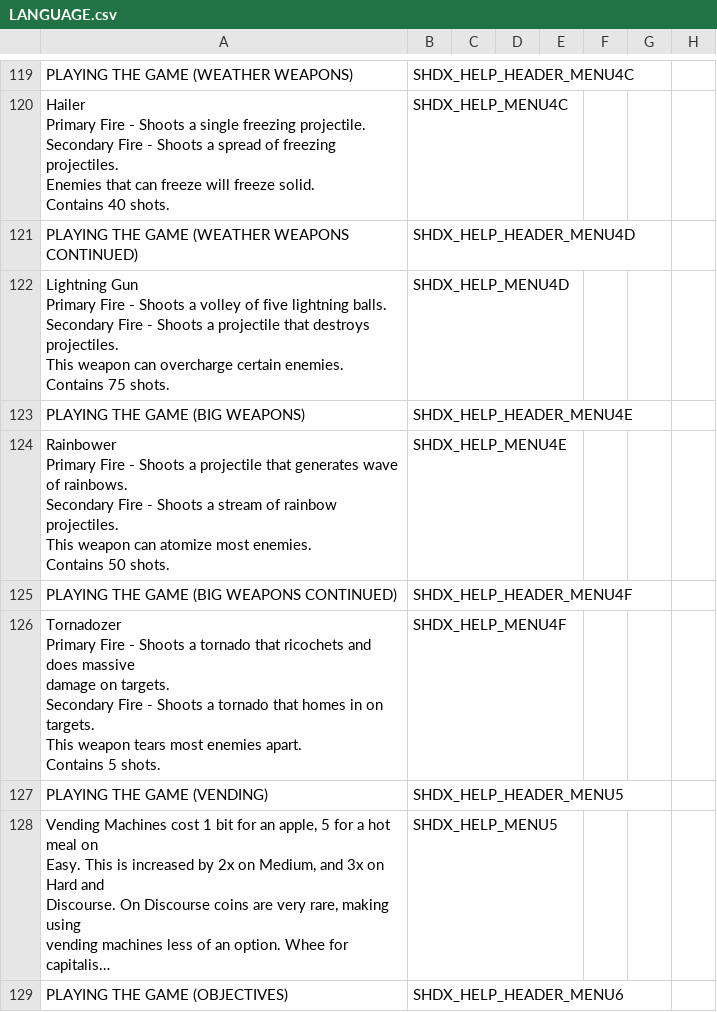
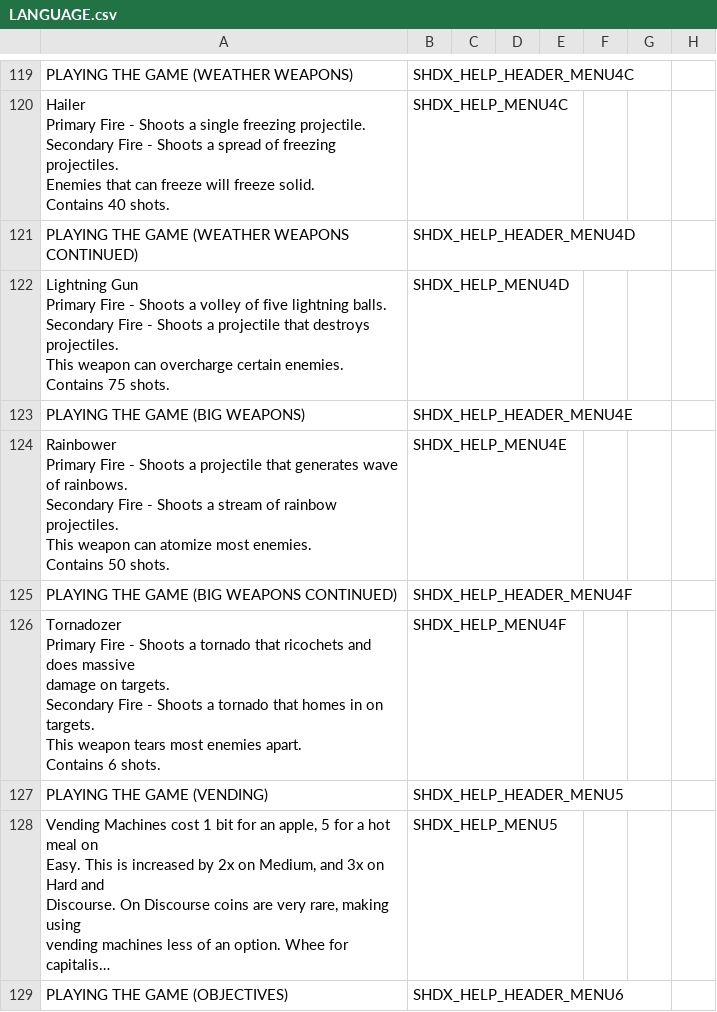
Before and after one commit to marius851000/ScootHardDX, a CSV file: LANGUAGE.csv, drawn as a sheet; only a part is shown, gaps mark what is left out; long unchanged cells end in …; ↵ is a line break in a cell; the diff names each change by its address in the sheet, - before the commit and + after, or states it on an @@ line.

```diff
--- a/LANGUAGE.csv
+++ b/LANGUAGE.csv
-A126: …apart. ↵ Contains 5 shots.
+A126: …apart. ↵ Contains 6 shots.
```
Also changed, not shown: 1 other file.
